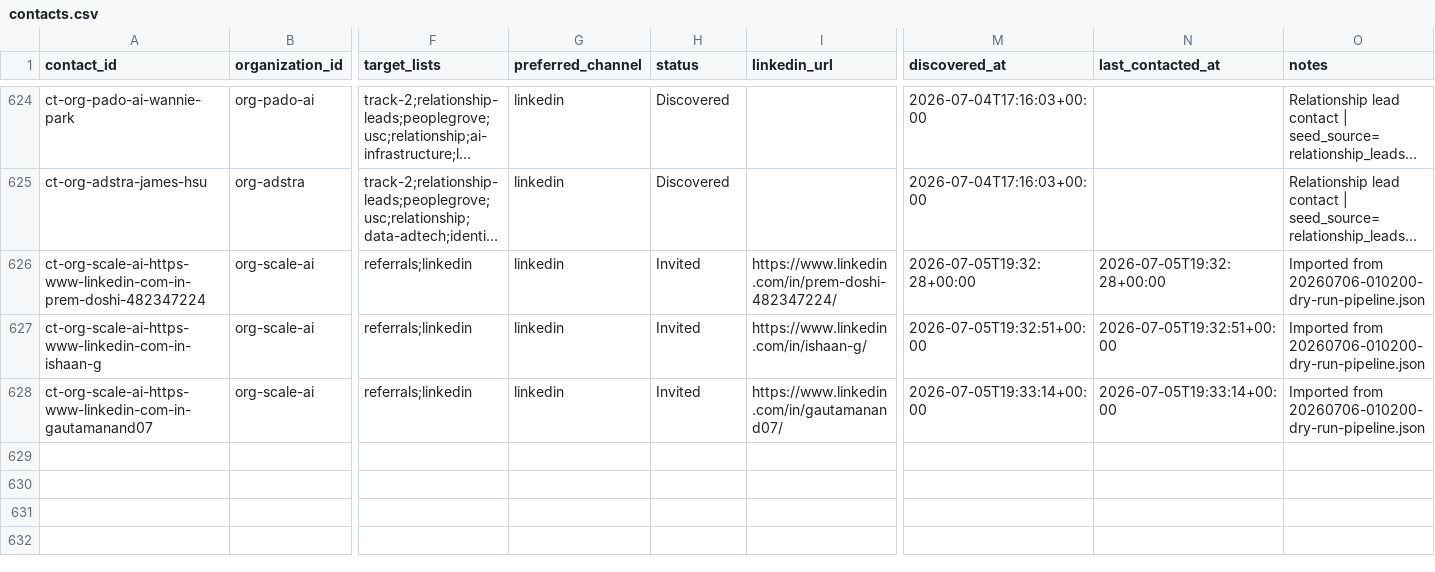
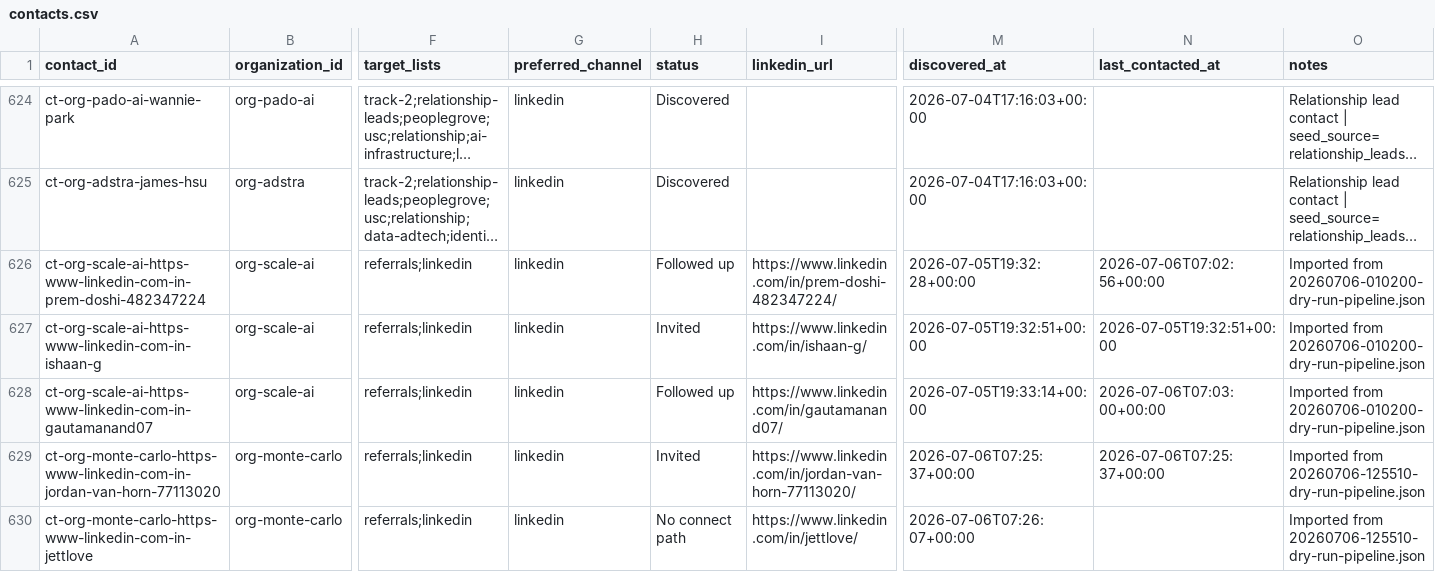
Before and after one commit to axe-pat/Outreach, a CSV file: workspace/contacts.csv, drawn as a sheet; only a part is shown, gaps mark what is left out; long unchanged cells end in …; rows hold the shown columns only; the diff covers the shown part only; the diff names each change by its address in the sheet, - before the commit and + after, or states it on an @@ line.

```diff
--- a/workspace/contacts.csv
+++ b/workspace/contacts.csv
-H626 (status): Invited
+H626 (status): Followed up
-N626 (last_contacted_at): 2026-07-05T19:32:28+00:00
+N626 (last_contacted_at): 2026-07-06T07:02:56+00:00
-H628 (status): Invited
+H628 (status): Followed up
-N628 (last_contacted_at): 2026-07-05T19:33:14+00:00
+N628 (last_contacted_at): 2026-07-06T07:03:00+00:00
+row 629: ct-org-monte-carlo-https-www-linkedin-com-in-jordan-van-horn-77113020 | org-monte-carlo | referrals;linkedin | linkedin | Invited | https://www.linkedin.com/in/jordan-van-horn-77113020/ | 2026-07-06T07:25:37+00:00 | 2026-07-06T07:25:37+00:00 | Imported from 20260706-125510-dry-run-pipeline.json
+row 630: ct-org-monte-carlo-https-www-linkedin-com-in-jettlove | org-monte-carlo | referrals;linkedin | linkedin | No connect path | https://www.linkedin.com/in/jettlove/ | 2026-07-06T07:26:07+00:00 |  | Imported from 20260706-125510-dry-run-pipeline.json
```
Also changed, not shown: 5 added rows and 16 edited cells elsewhere in this file, workspace/organizations.csv, 11 other files.
